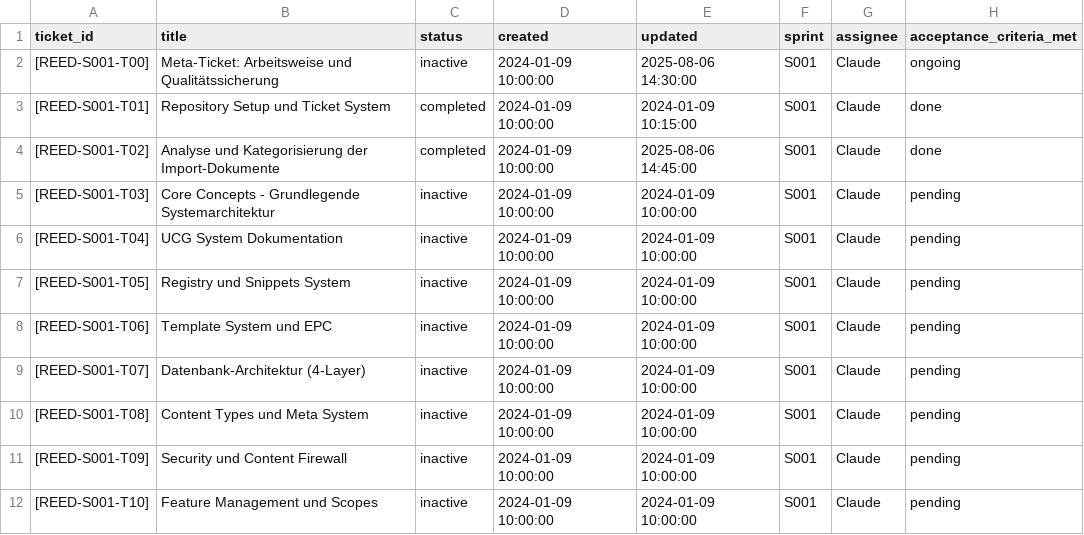
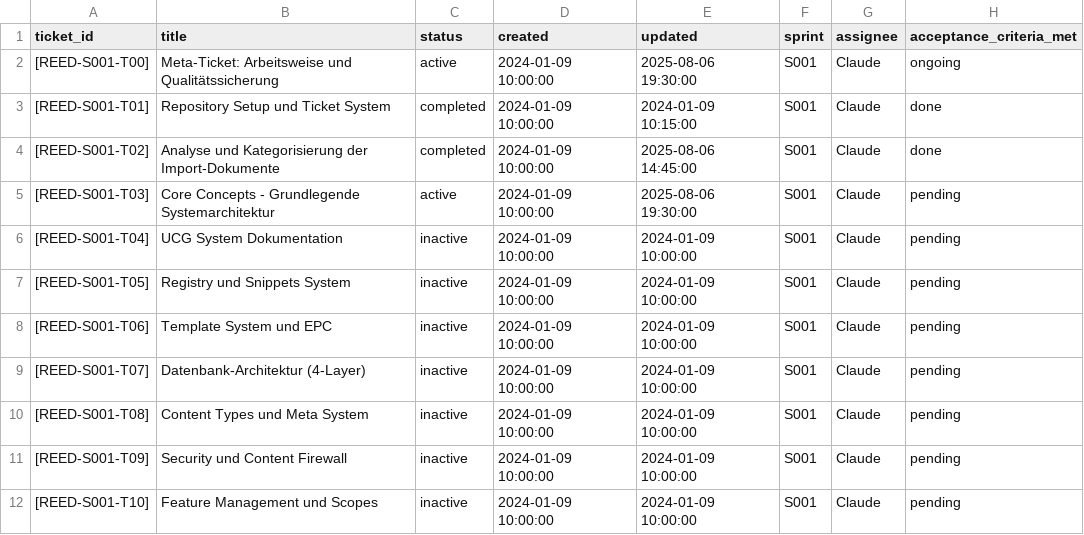
Before and after one commit to byvoss/reedcms, a CSV file: workspace/tickets/ticket_log.csv, drawn as a sheet.

```diff
--- a/workspace/tickets/ticket_log.csv
+++ b/workspace/tickets/ticket_log.csv
@@ -1,6 +1,6 @@
 ticket_id,title,status,created,updated,sprint,assignee,acceptance_criteria_met
-[REED-S001-T00],Meta-Ticket: Arbeitsweise und Qualitätssicherung,inactive,2024-01-09 10:00:00,2025-08-06 14:30:00,S001,Claude,ongoing
+[REED-S001-T00],Meta-Ticket: Arbeitsweise und Qualitätssicherung,active,2024-01-09 10:00:00,2025-08-06 19:30:00,S001,Claude,ongoing
 [REED-S001-T01],Repository Setup und Ticket System,completed,2024-01-09 10:00:00,2024-01-09 10:15:00,S001,Claude,done
 [REED-S001-T02],Analyse und Kategorisierung der Import-Dokumente,completed,2024-01-09 10:00:00,2025-08-06 14:45:00,S001,Claude,done
-[REED-S001-T03],Core Concepts - Grundlegende Systemarchitektur,inactive,2024-01-09 10:00:00,2024-01-09 10:00:00,S001,Claude,pending
+[REED-S001-T03],Core Concepts - Grundlegende Systemarchitektur,active,2024-01-09 10:00:00,2025-08-06 19:30:00,S001,Claude,pending
 [REED-S001-T04],UCG System Dokumentation,inactive,2024-01-09 10:00:00,2024-01-09 10:00:00,S001,Claude,pending
```
Also changed, not shown: 2 other files.
